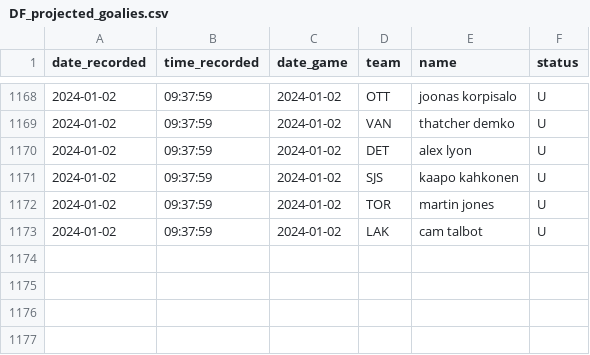
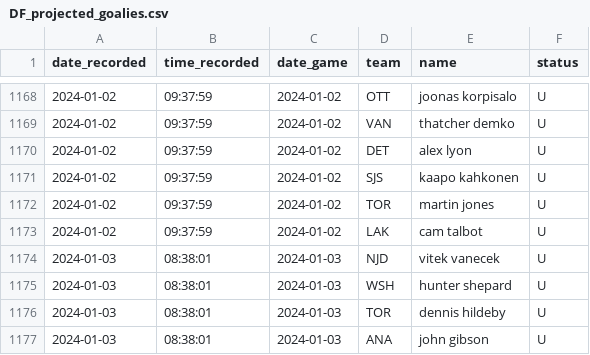
Before and after one commit to michalekb11/NHL-expected-goals, a CSV file: data/daily/DF_projected_goalies.csv, drawn as a sheet; only a part is shown, gaps mark what is left out; the diff names each change by its address in the sheet, - before the commit and + after, or states it on an @@ line.

```diff
--- a/data/daily/DF_projected_goalies.csv
+++ b/data/daily/DF_projected_goalies.csv
+row 1174: 2024-01-03 | 08:38:01 | 2024-01-03 | NJD | vitek vanecek | U
+row 1175: 2024-01-03 | 08:38:01 | 2024-01-03 | WSH | hunter shepard | U
+row 1176: 2024-01-03 | 08:38:01 | 2024-01-03 | TOR | dennis hildeby | U
+row 1177: 2024-01-03 | 08:38:01 | 2024-01-03 | ANA | john gibson | U
```
Also changed, not shown: data/daily/odds/60min_odds.csv, data/daily/odds/ml_odds.csv, 5 other files.
